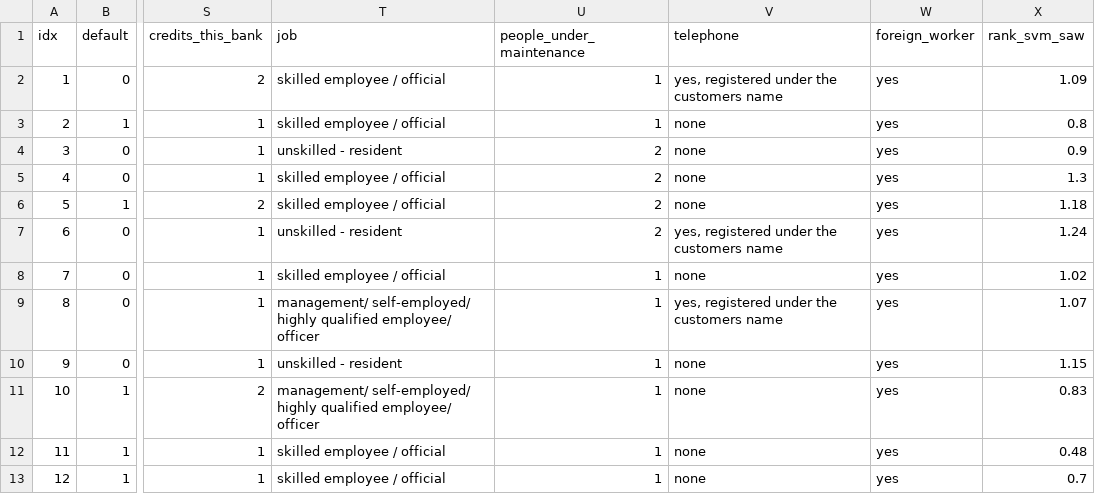
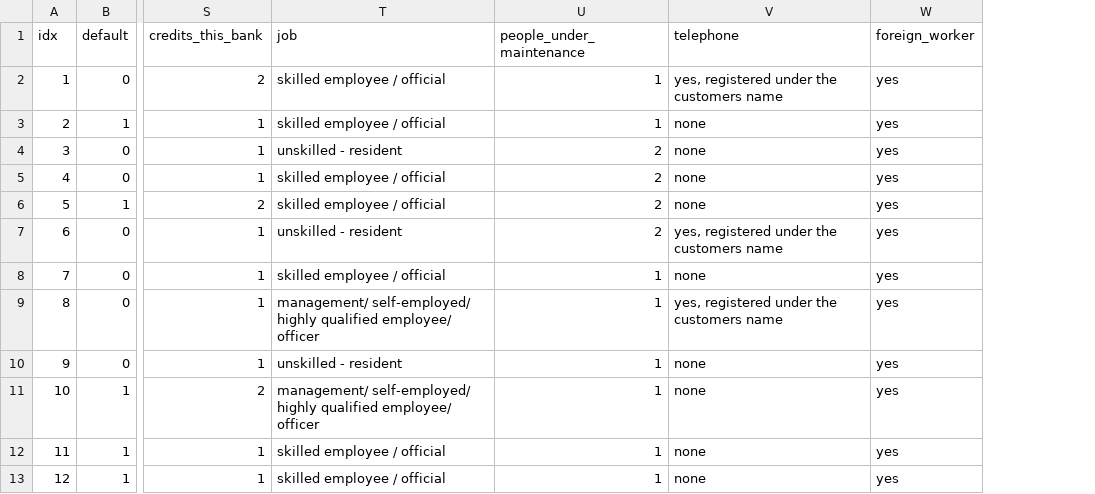
Before and after one commit to ayong8/FairSight, a CSV file: app/static/data/german_credit_sample.csv, drawn as a sheet; only a part is shown, gaps mark what is left out; the diff names each change by its address in the sheet, - before the commit and + after, or states it on an @@ line.

Commit message:
Generator: Fixed the feature data structure

```diff
--- a/app/static/data/german_credit_sample.csv
+++ b/app/static/data/german_credit_sample.csv
-column X (rank_svm_saw), rows 2-13: 1.09 | 0.8 | 0.9 | 1.3 | 1.18 | 1.24 | 1.02 | 1.07 | 1.15 | 0.83 | 0.48 | 0.7
```
Also changed, not shown: 5 other files.
